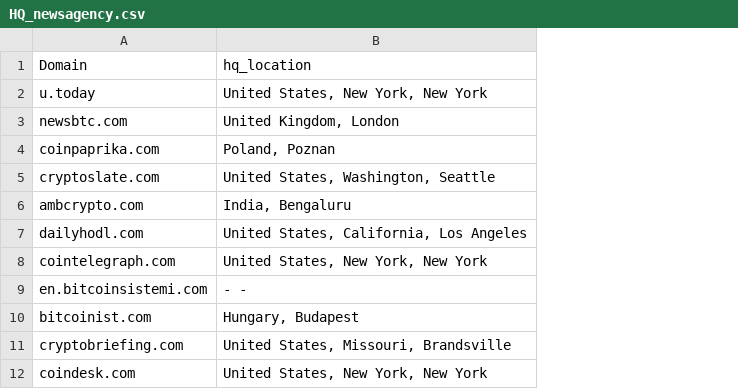
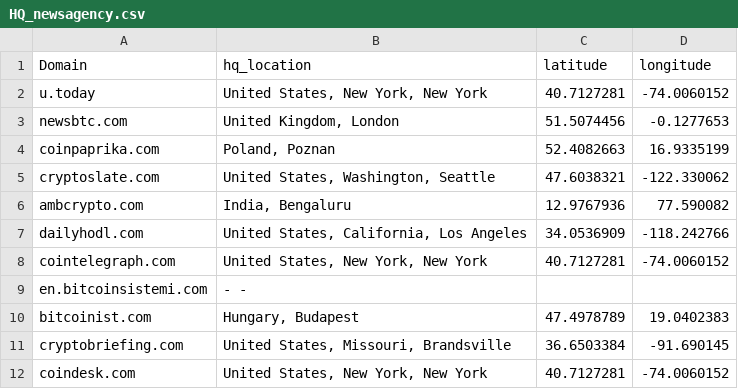
Before and after one commit to thuerand/Gruppenarbeit_ADS, a CSV file: Data_cryptonews/HQ_newsagency.csv, drawn as a sheet; only a part is shown; the diff names each change by its address in the sheet, - before the commit and + after, or states it on an @@ line.

Commit message:
Fetching and visualizing geo_data

```diff
--- a/Data_cryptonews/HQ_newsagency.csv
+++ b/Data_cryptonews/HQ_newsagency.csv
+column C (latitude), rows 2-12: 40.7127281 | 51.5074456 | 52.4082663 | 47.6038321 | 12.9767936 | 34.0536909 | 40.7127281 |  | 47.4978789 | 36.6503384 | 40.7127281
+column D (longitude), rows 2-12: -74.0060152 | -0.1277653 | 16.9335199 | -122.330062 | 77.590082 | -118.242766 | -74.0060152 |  | 19.0402383 | -91.690145 | -74.0060152
```
Also changed, not shown: data_cryptocurrency_rate/BNB_daily_data.csv, data_cryptocurrency_rate/BTC_daily_data.csv, 11 other files.
